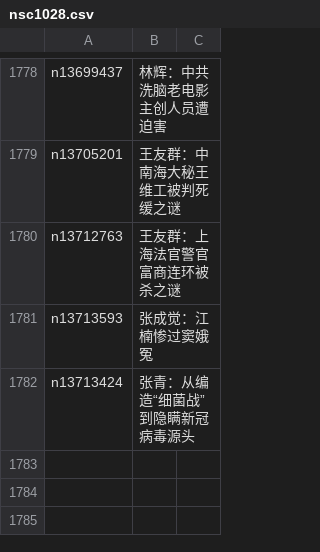
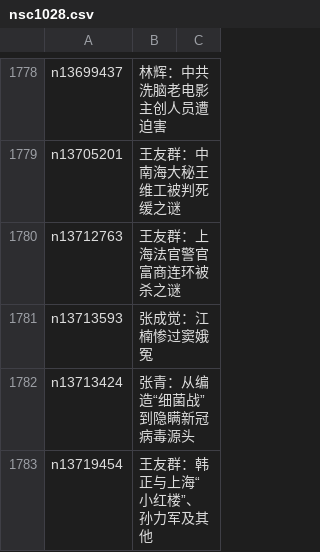
Before and after one commit to easy2view/epoch-comment, a CSV file: indexes/nsc1028.csv, drawn as a sheet; only a part is shown, gaps mark what is left out; the diff names each change by its address in the sheet, - before the commit and + after, or states it on an @@ line.

```diff
--- a/indexes/nsc1028.csv
+++ b/indexes/nsc1028.csv
+row 1783: n13719454 | 王友群：韩正与上海“小红楼”、孙力军及其他
```
Also changed, not shown: indexes/nsc1025.csv, indexes/nsc993.csv, 31 other files.
